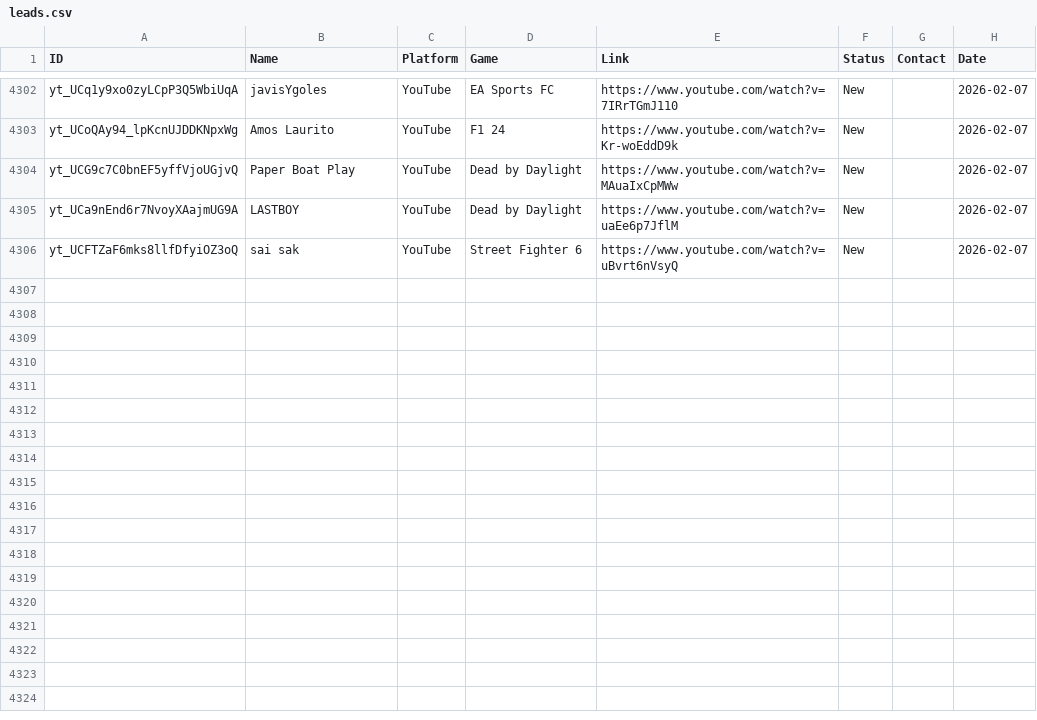
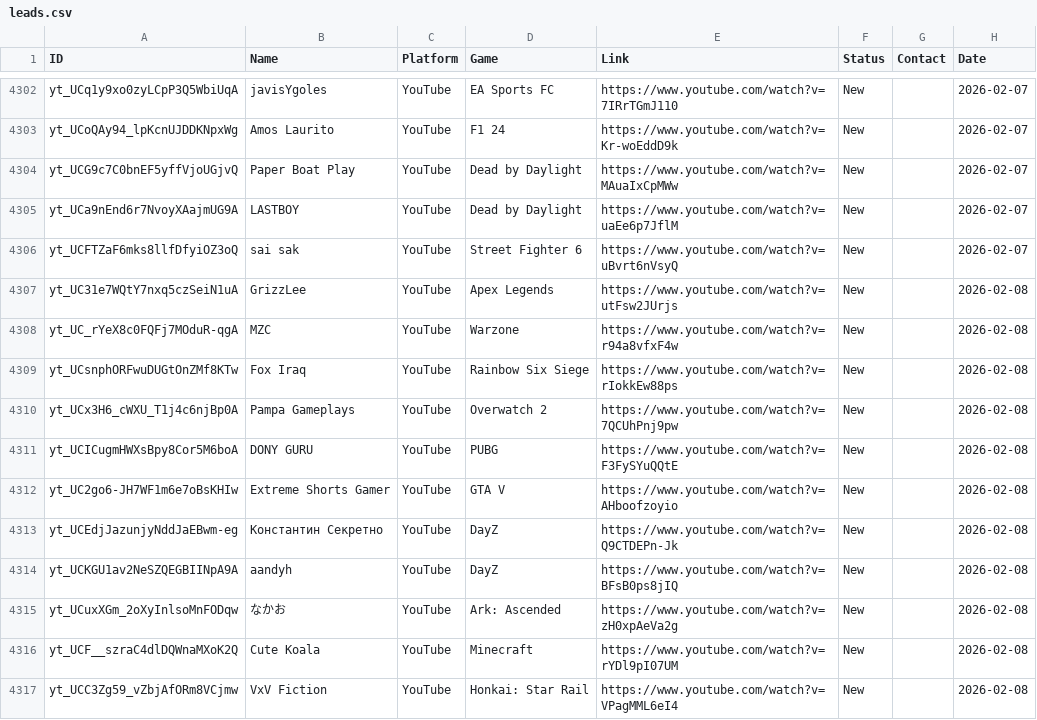
Before and after one commit to Tatarlibrarian/twitch-scraper, a CSV file: leads.csv, drawn as a sheet; only a part is shown, gaps mark what is left out; the diff names each change by its address in the sheet, - before the commit and + after, or states it on an @@ line.

```diff
--- a/leads.csv
+++ b/leads.csv
+row 4307: yt_UC31e7WQtY7nxq5czSeiN1uA | GrizzLee | YouTube | Apex Legends | https://www.youtube.com/watch?v=utFsw2JUrjs | New |  | 2026-02-08
+row 4308: yt_UC_rYeX8c0FQFj7MOduR-qgA | MZC | YouTube | Warzone | https://www.youtube.com/watch?v=r94a8vfxF4w | New |  | 2026-02-08
+row 4309: yt_UCsnphORFwuDUGtOnZMf8KTw | Fox Iraq | YouTube | Rainbow Six Siege | https://www.youtube.com/watch?v=rIokkEw88ps | New |  | 2026-02-08
+row 4310: yt_UCx3H6_cWXU_T1j4c6njBp0A | Pampa Gameplays | YouTube | Overwatch 2 | https://www.youtube.com/watch?v=7QCUhPnj9pw | New |  | 2026-02-08
+row 4311: yt_UCICugmHWXsBpy8Cor5M6boA | DONY GURU | YouTube | PUBG | https://www.youtube.com/watch?v=F3FySYuQQtE | New |  | 2026-02-08
+row 4312: yt_UC2go6-JH7WF1m6e7oBsKHIw | Extreme Shorts Gamer | YouTube | GTA V | https://www.youtube.com/watch?v=AHboofzoyio | New |  | 2026-02-08
+row 4313: yt_UCEdjJazunjyNddJaEBwm-eg | Константин Секретно | YouTube | DayZ | https://www.youtube.com/watch?v=Q9CTDEPn-Jk | New |  | 2026-02-08
+row 4314: yt_UCKGU1av2NeSZQEGBIINpA9A | aandyh | YouTube | DayZ | https://www.youtube.com/watch?v=BFsB0ps8jIQ | New |  | 2026-02-08
+row 4315: yt_UCuxXGm_2oXyInlsoMnFODqw | なかお | YouTube | Ark: Ascended | https://www.youtube.com/watch?v=zH0xpAeVa2g | New |  | 2026-02-08
+row 4316: yt_UCF__szraC4dlDQWnaMXoK2Q | Cute Koala | YouTube | Minecraft | https://www.youtube.com/watch?v=rYDl9pI07UM | New |  | 2026-02-08
+row 4317: yt_UCC3Zg59_vZbjAfORm8VCjmw | VxV Fiction | YouTube | Honkai: Star Rail | https://www.youtube.com/watch?v=VPagMML6eI4 | New |  | 2026-02-08
```
